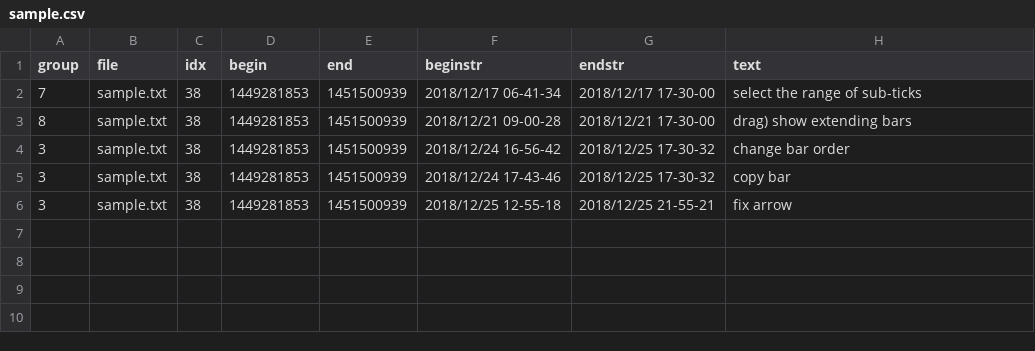
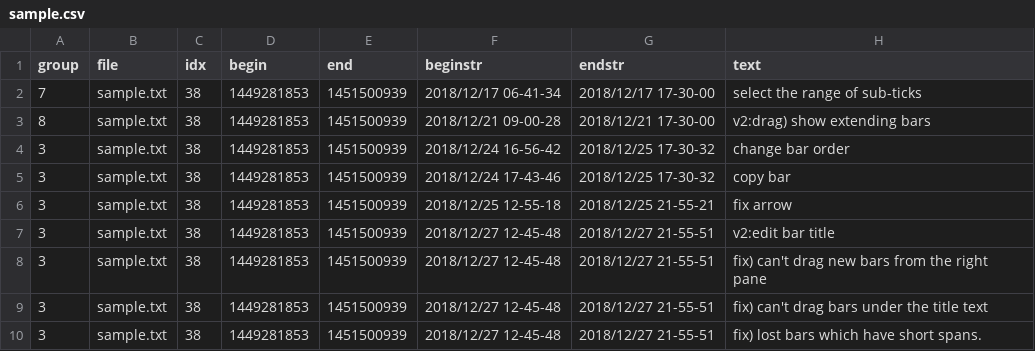
Before and after one commit to kuri65536/nim-gannt, a CSV file: sample.csv, drawn as a sheet.

```diff
--- a/sample.csv
+++ b/sample.csv
@@ -2,3 +2,3 @@ group,file,idx,begin,end,beginstr,endstr,text
 7,sample.txt, 38,1449281853,1451500939,2018/12/17 06-41-34,2018/12/17 17-30-00,select the range of sub-ticks
-8,sample.txt, 38,1449281853,1451500939,2018/12/21 09-00-28,2018/12/21 17-30-00,drag) show extending bars
+8,sample.txt, 38,1449281853,1451500939,2018/12/21 09-00-28,2018/12/21 17-30-00,v2:drag) show extending bars
 3,sample.txt, 38,1449281853,1451500939,2018/12/24 16-56-42,2018/12/25 17-30-32,change bar order
@@ -6 +6,5 @@ group,file,idx,begin,end,beginstr,endstr,text
 3,sample.txt, 38,1449281853,1451500939,2018/12/25 12-55-18,2018/12/25 21-55-21,fix arrow
+3,sample.txt, 38,1449281853,1451500939,2018/12/27 12-45-48,2018/12/27 21-55-51,v2:edit bar title
+3,sample.txt, 38,1449281853,1451500939,2018/12/27 12-45-48,2018/12/27 21-55-51,fix) can't drag new bars from the right pane
+3,sample.txt, 38,1449281853,1451500939,2018/12/27 12-45-48,2018/12/27 21-55-51,fix) can't drag bars under the title text
+3,sample.txt, 38,1449281853,1451500939,2018/12/27 12-45-48,2018/12/27 21-55-51,fix) lost bars which have short spans.
```
Also changed, not shown: 2 other files.
